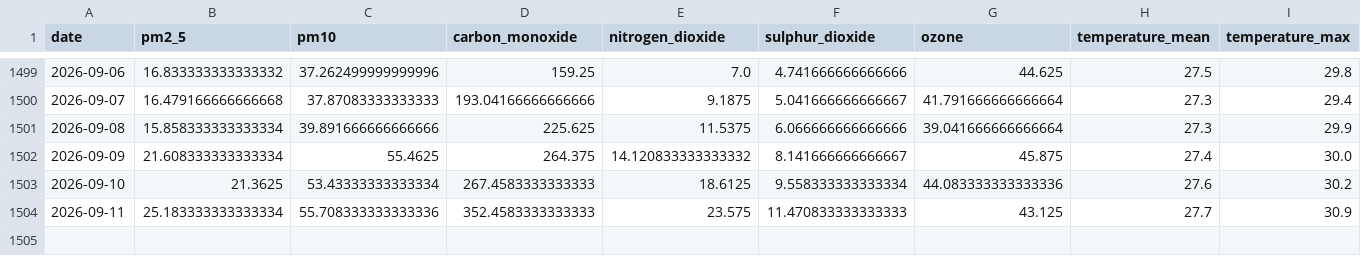
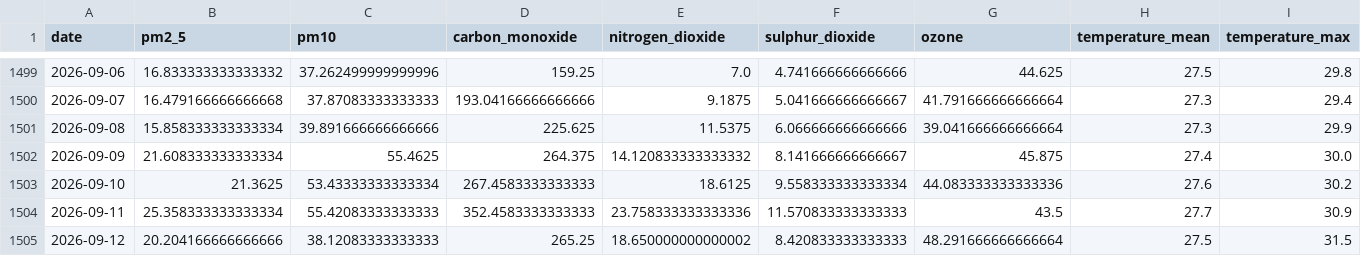
Before and after one commit to kashfi2312192/karachi-aqi-predictor, a CSV file: data/processed/karachi_daily_aqi_openmeteo.csv, drawn as a sheet; only a part is shown, gaps mark what is left out; rows hold the shown columns only; the diff names each change by its address in the sheet, - before the commit and + after, or states it on an @@ line.

```diff
--- a/data/processed/karachi_daily_aqi_openmeteo.csv
+++ b/data/processed/karachi_daily_aqi_openmeteo.csv
-B1504 (pm2_5): 25.183333333333334
+B1504 (pm2_5): 25.358333333333334
-C1504 (pm10): 55.708333333333336
+C1504 (pm10): 55.42083333333333
-E1504 (nitrogen_dioxide): 23.575
+E1504 (nitrogen_dioxide): 23.758333333333336
-F1504 (sulphur_dioxide): 11.470833333333333
+F1504 (sulphur_dioxide): 11.570833333333333
-G1504 (ozone): 43.125
+G1504 (ozone): 43.5
+row 1505: 2026-09-12 | 20.204166666666666 | 38.12083333333333 | 265.25 | 18.650000000000002 | 8.420833333333333 | 48.291666666666664 | 27.5 | 31.5
```
Also changed, not shown: 1 other file.
